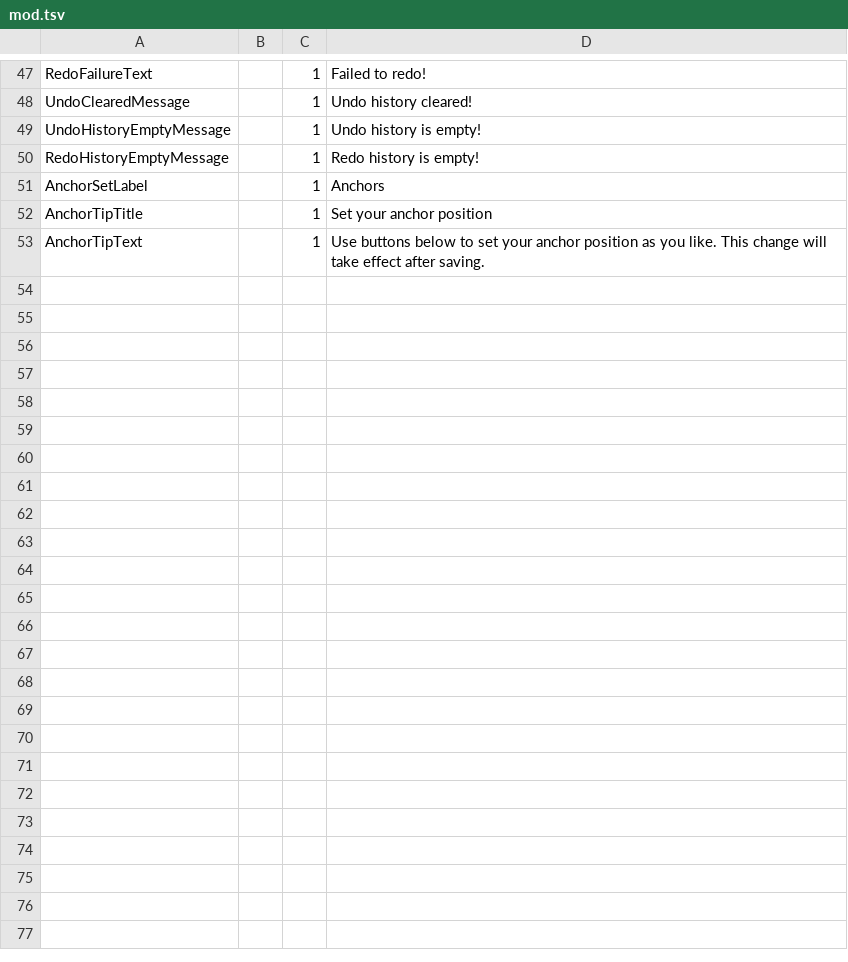
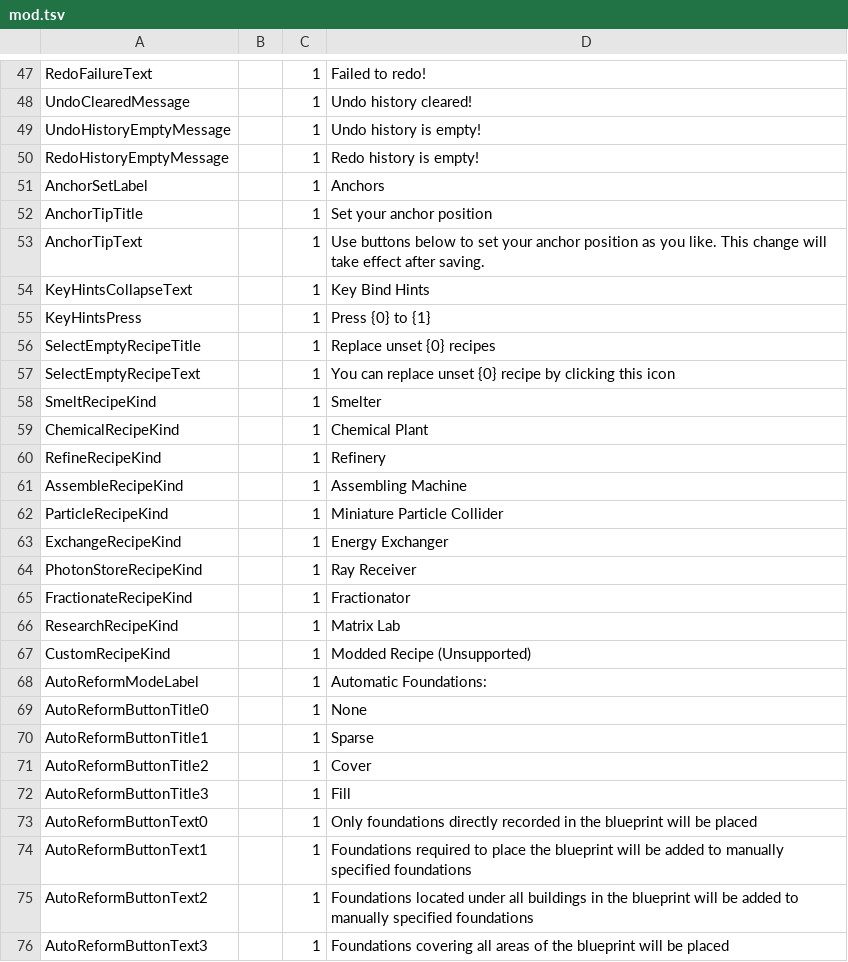
Before and after one commit to limoka/DSP-Mods, a TSV file: Mods/BlueprintTweaks/src/BlueprintTweaks/Locale/enUS/mod.tsv, drawn as a sheet; only a part is shown, gaps mark what is left out.

Commit message:
Blueprint Tweaks v1.6.0

```diff
--- a/Mods/BlueprintTweaks/src/BlueprintTweaks/Locale/enUS/mod.tsv
+++ b/Mods/BlueprintTweaks/src/BlueprintTweaks/Locale/enUS/mod.tsv
@@ -53 +53,24 @@ AnchorTipTitle		1	Set your anchor position
 AnchorTipText		1	Use buttons below to set your anchor position as you like. This change will take effect after saving.
+KeyHintsCollapseText		1	Key Bind Hints
+KeyHintsPress		1	Press {0} to {1}
+SelectEmptyRecipeTitle		1	Replace unset {0} recipes
+SelectEmptyRecipeText		1	You can replace unset {0} recipe by clicking this icon
+SmeltRecipeKind		1	Smelter
+ChemicalRecipeKind		1	Chemical Plant
+RefineRecipeKind		1	Refinery
+AssembleRecipeKind		1	Assembling Machine
+ParticleRecipeKind		1	Miniature Particle Collider
+ExchangeRecipeKind		1	Energy Exchanger
+PhotonStoreRecipeKind		1	Ray Receiver
+FractionateRecipeKind		1	Fractionator
+ResearchRecipeKind		1	Matrix Lab
+CustomRecipeKind		1	Modded Recipe (Unsupported)
+AutoReformModeLabel		1	Automatic Foundations:
+AutoReformButtonTitle0		1	None
+AutoReformButtonTitle1		1	Sparse
+AutoReformButtonTitle2		1	Cover
+AutoReformButtonTitle3		1	Fill
+AutoReformButtonText0		1	Only foundations directly recorded in the blueprint will be placed
+AutoReformButtonText1		1	Foundations required to place the blueprint will be added to manually specified foundations
+AutoReformButtonText2		1	Foundations located under all buildings in the blueprint will be added to manually specified foundations
+AutoReformButtonText3		1	Foundations covering all areas of the blueprint will be placed
```
Also changed, not shown: Mods/BlueprintTweaks/src/BlueprintTweaks/Locale/zhCN/mod.tsv, Mods/BlueprintTweaks/src/Staging/plugins/Locale/enUS/mod.tsv, 29 other files.
